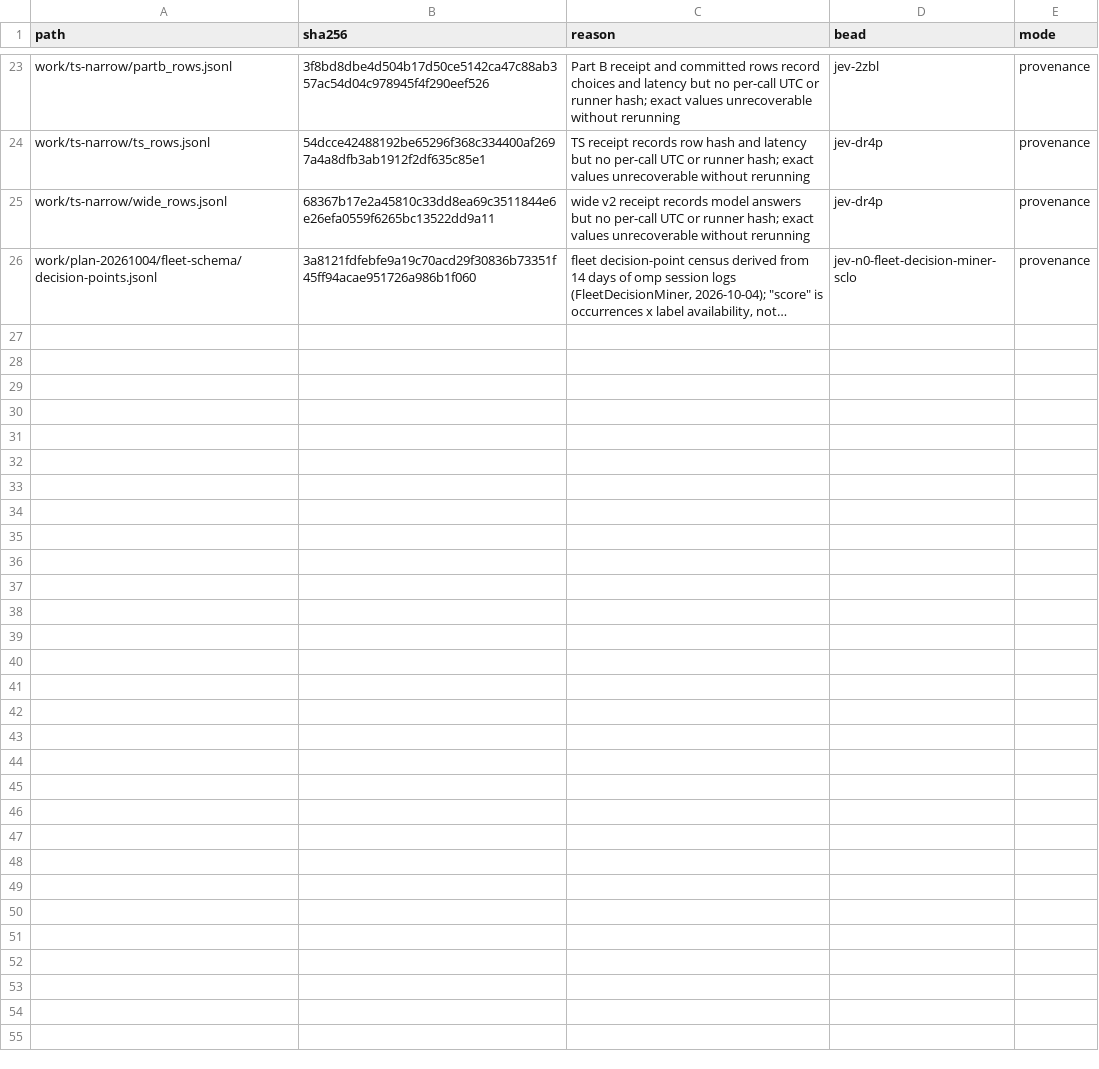
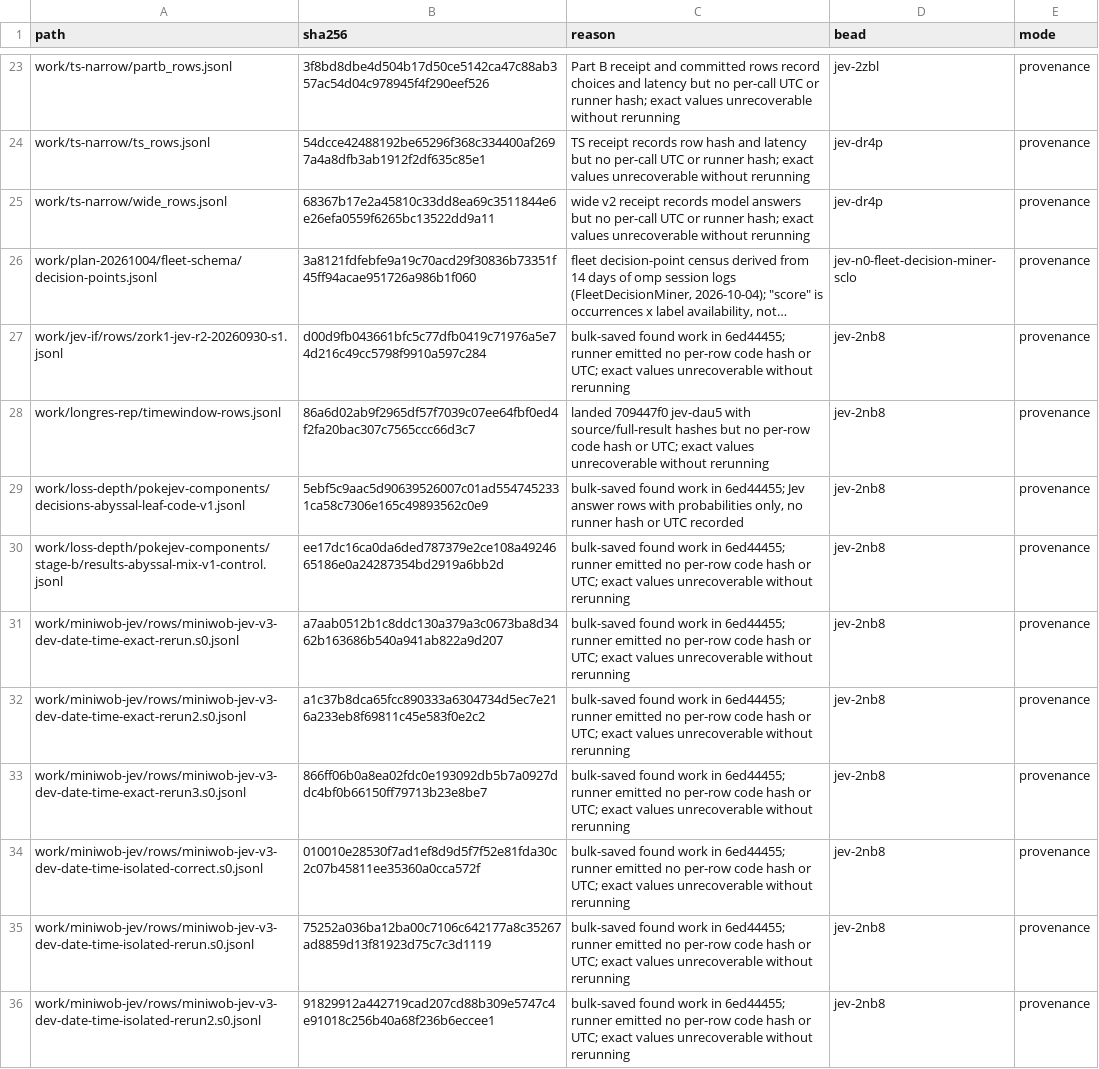
Before and after one commit to JYeswak/jev_playground, a TSV file: scripts/row-provenance-exempt.tsv, drawn as a sheet; only a part is shown, gaps mark what is left out; long unchanged cells end in …; the diff covers the shown part only; the diff names each change by its address in the sheet, - before the commit and + after, or states it on an @@ line.

Commit message:
fix(row-provenance): pin 19 bulk-saved row files with exact-hash exemptions [test]

```diff
--- a/scripts/row-provenance-exempt.tsv
+++ b/scripts/row-provenance-exempt.tsv
+row 27: work/jev-if/rows/zork1-jev-r2-20260930-s1.jsonl | d00d9fb043661bfc5c77dfb0419c71976a5e74d216c49cc5798f9910a597c284 | bulk-saved found work in 6ed44455; runner emitted no per-row code hash or UTC; exact values unrecoverable without rerunning | jev-2nb8 | provenance
+row 28: work/longres-rep/timewindow-rows.jsonl | 86a6d02ab9f2965df57f7039c07ee64fbf0ed4f2fa20bac307c7565ccc66d3c7 | landed 709447f0 jev-dau5 with source/full-result hashes but no per-row code hash or UTC; exact values unrecoverable without rerunning | jev-2nb8 | provenance
+row 29: work/loss-depth/pokejev-components/decisions-abyssal-leaf-code-v1.jsonl | 5ebf5c9aac5d90639526007c01ad5547452331ca58c7306e165c49893562c0e9 | bulk-saved found work in 6ed44455; Jev answer rows with probabilities only, no runner hash or UTC recorded | jev-2nb8 | provenance
+row 30: work/loss-depth/pokejev-components/stage-b/results-abyssal-mix-v1-control.jsonl | ee17dc16ca0da6ded787379e2ce108a4924665186e0a24287354bd2919a6bb2d | bulk-saved found work in 6ed44455; runner emitted no per-row code hash or UTC; exact values unrecoverable without rerunning | jev-2nb8 | provenance
+row 31: work/miniwob-jev/rows/miniwob-jev-v3-dev-date-time-exact-rerun.s0.jsonl | a7aab0512b1c8ddc130a379a3c0673ba8d3462b163686b540a941ab822a9d207 | bulk-saved found work in 6ed44455; runner emitted no per-row code hash or UTC; exact values unrecoverable without rerunning | jev-2nb8 | provenance
+row 32: work/miniwob-jev/rows/miniwob-jev-v3-dev-date-time-exact-rerun2.s0.jsonl | a1c37b8dca65fcc890333a6304734d5ec7e216a233eb8f69811c45e583f0e2c2 | bulk-saved found work in 6ed44455; runner emitted no per-row code hash or UTC; exact values unrecoverable without rerunning | jev-2nb8 | provenance
+row 33: work/miniwob-jev/rows/miniwob-jev-v3-dev-date-time-exact-rerun3.s0.jsonl | 866ff06b0a8ea02fdc0e193092db5b7a0927ddc4bf0b66150ff79713b23e8be7 | bulk-saved found work in 6ed44455; runner emitted no per-row code hash or UTC; exact values unrecoverable without rerunning | jev-2nb8 | provenance
+row 34: work/miniwob-jev/rows/miniwob-jev-v3-dev-date-time-isolated-correct.s0.jsonl | 010010e28530f7ad1ef8d9d5f7f52e81fda30c2c07b45811ee35360a0cca572f | bulk-saved found work in 6ed44455; runner emitted no per-row code hash or UTC; exact values unrecoverable without rerunning | jev-2nb8 | provenance
+row 35: work/miniwob-jev/rows/miniwob-jev-v3-dev-date-time-isolated-rerun.s0.jsonl | 75252a036ba12ba00c7106c642177a8c35267ad8859d13f81923d75c7c3d1119 | bulk-saved found work in 6ed44455; runner emitted no per-row code hash or UTC; exact values unrecoverable without rerunning | jev-2nb8 | provenance
+row 36: work/miniwob-jev/rows/miniwob-jev-v3-dev-date-time-isolated-rerun2.s0.jsonl | 91829912a442719cad207cd88b309e5747c4e91018c256b40a68f236b6eccee1 | bulk-saved found work in 6ed44455; runner emitted no per-row code hash or UTC; exact values unrecoverable without rerunning | jev-2nb8 | provenance
```
Also changed, not shown: 9 added rows elsewhere in this file.
